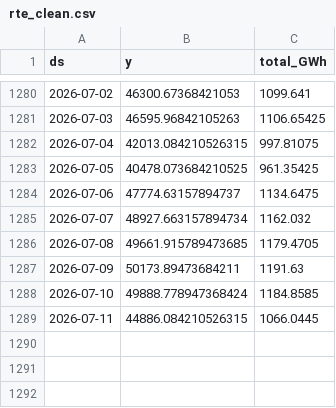
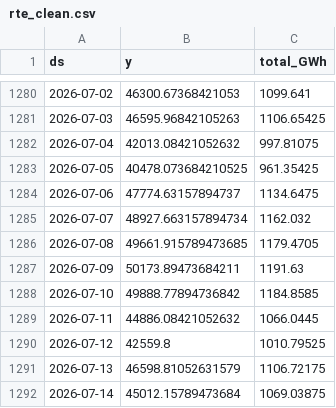
Before and after one commit to paulmoma/Prediction-Conso-Elec-France, a CSV file: data/rte_clean.csv, drawn as a sheet; only a part is shown, gaps mark what is left out.

```diff
--- a/data/rte_clean.csv
+++ b/data/rte_clean.csv
@@ -1281,3 +1281,3 @@ ds,y,total_GWh
 2026-07-03,46595.96842105263,1106.65425
-2026-07-04,42013.084210526315,997.81075
+2026-07-04,42013.08421052632,997.81075
 2026-07-05,40478.073684210525,961.35425
@@ -1287,3 +1287,6 @@ ds,y,total_GWh
 2026-07-09,50173.89473684211,1191.63
-2026-07-10,49888.778947368424,1184.8585
-2026-07-11,44886.084210526315,1066.0445
+2026-07-10,49888.77894736842,1184.8585
+2026-07-11,44886.08421052632,1066.0445
+2026-07-12,42559.8,1010.79525
+2026-07-13,46598.81052631579,1106.72175
+2026-07-14,45012.15789473684,1069.03875
```
Also changed, not shown: data/temp_forecast_log.csv, data/temp_history.csv, 4 other files.
